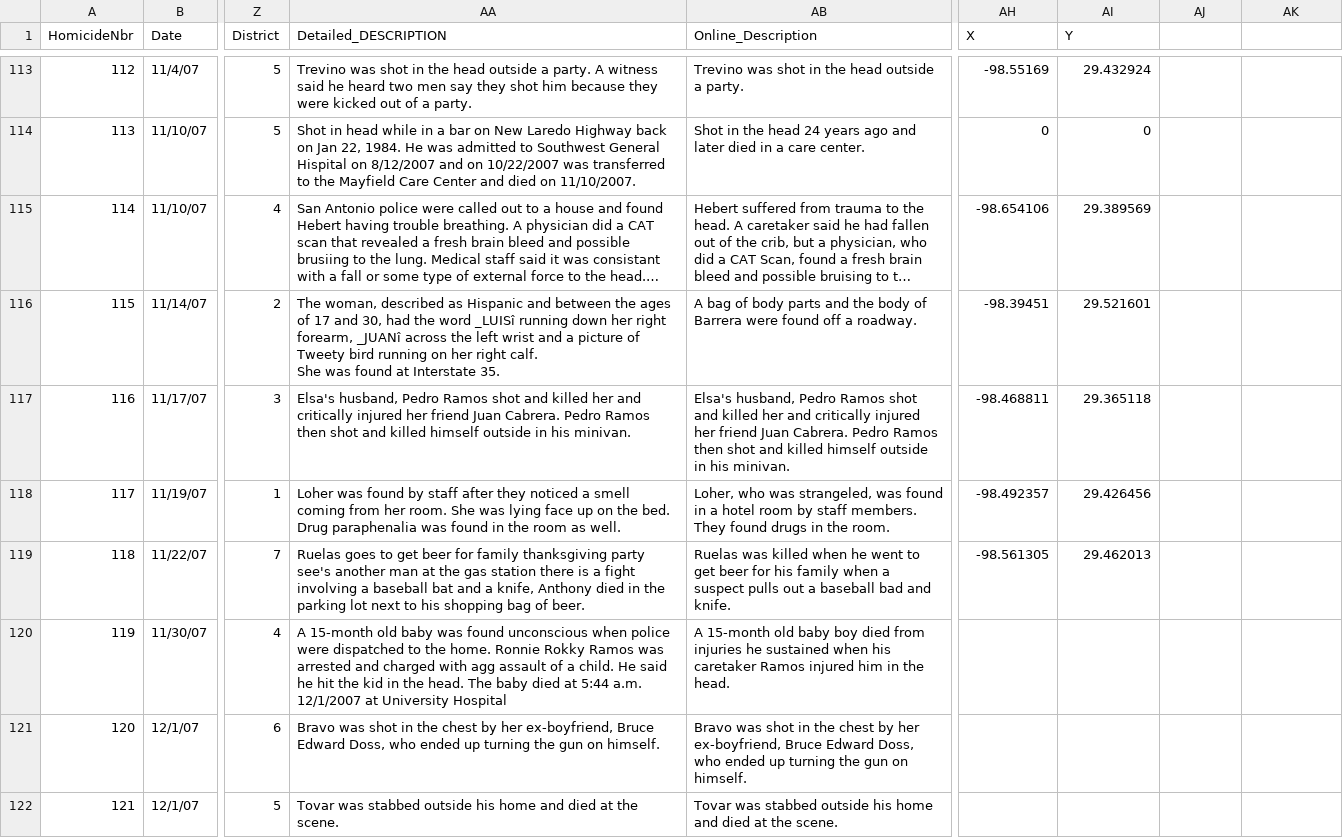
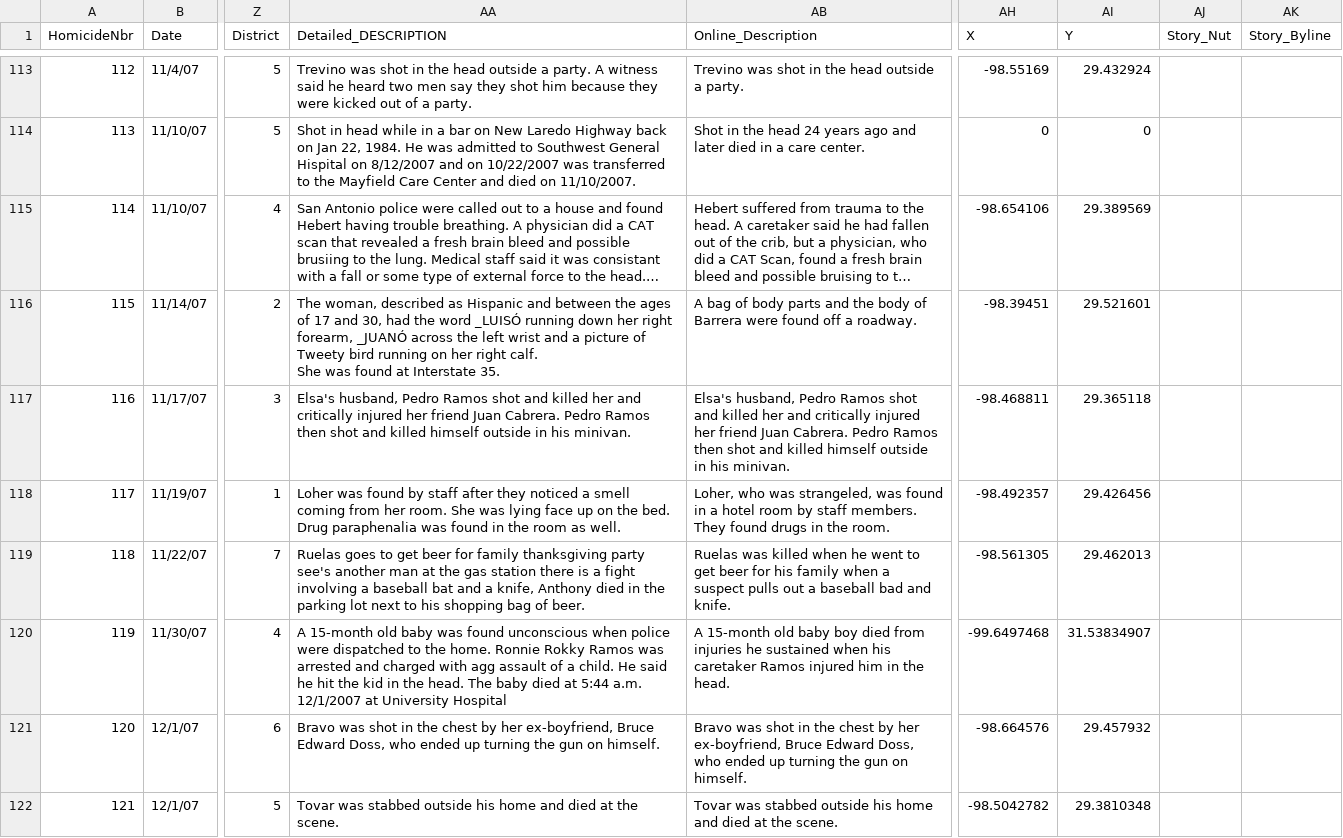
Before and after one commit to sa-express-news/homicides, a CSV file: static/2007-homicides.csv, drawn as a sheet; only a part is shown, gaps mark what is left out; long unchanged cells end in …; the diff covers the shown part only; the diff names each change by its address in the sheet, - before the commit and + after, or states it on an @@ line.

```diff
--- a/static/2007-homicides.csv
+++ b/static/2007-homicides.csv
-AJ1: (empty)
+AJ1: Story_Nut
-AK1: (empty)
+AK1: Story_Byline
-AA116 (Detailed_DESCRIPTION): …the word _LUISî running down her right forearm, _JUANî across the…
+AA116 (Detailed_DESCRIPTION): …the word _LUISÓ running down her right forearm, _JUANÓ across the…
-AH120 (X): (empty)
+AH120 (X): -99.6497468
-AI120 (Y): (empty)
+AI120 (Y): 31.53834907
-AH121 (X): (empty)
+AH121 (X): -98.664576
-AI121 (Y): (empty)
+AI121 (Y): 29.457932
-AH122 (X): (empty)
+AH122 (X): -98.5042782
-AI122 (Y): (empty)
+AI122 (Y): 29.3810348
```
Also changed, not shown: 27 edited cells elsewhere in this file, 2 other files.
